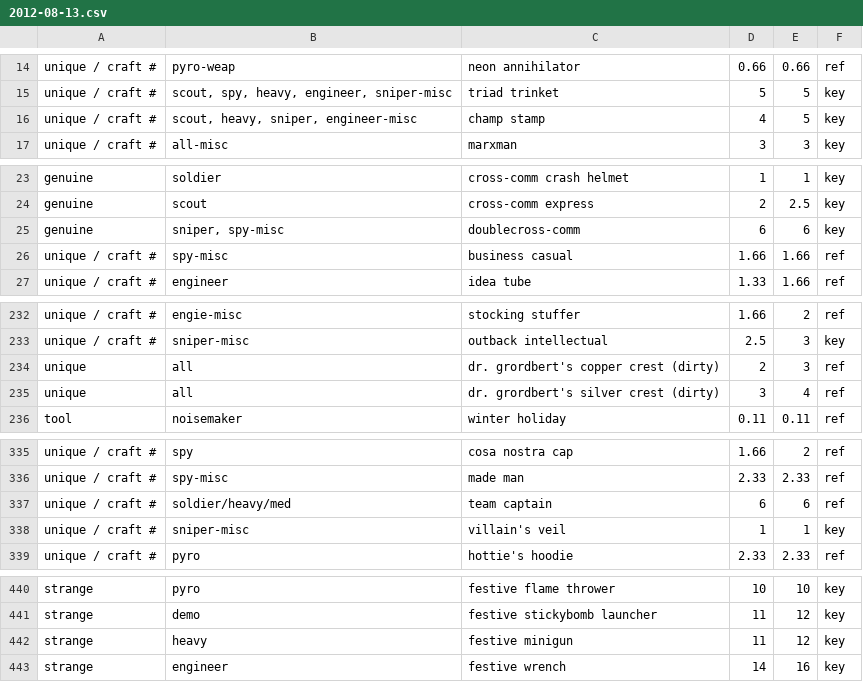
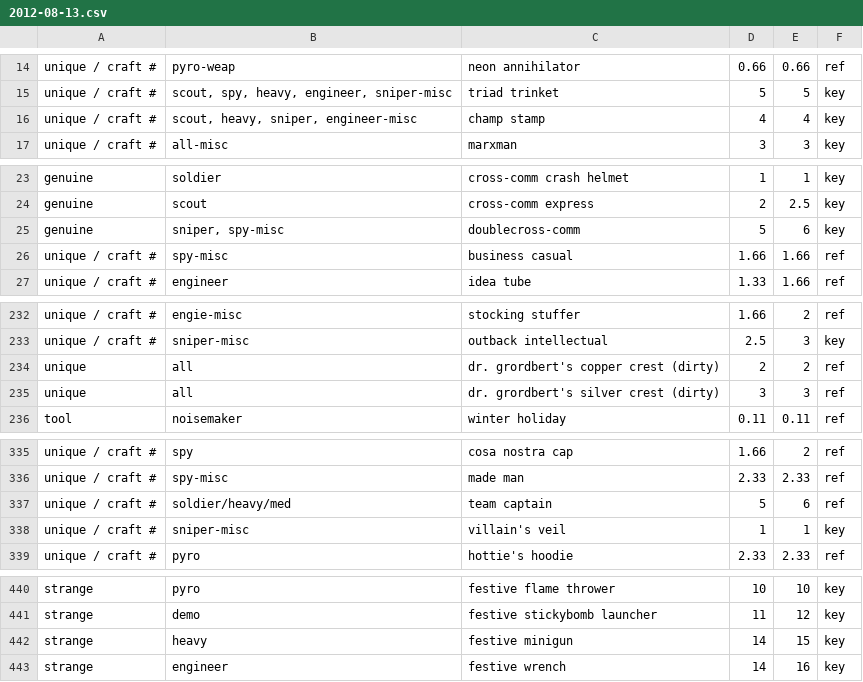
Before and after one commit to statico/tf2, a CSV file: pricelist/2012-08-13.csv, drawn as a sheet; only a part is shown, gaps mark what is left out; the diff covers the shown part only.

```diff
--- a/pricelist/2012-08-13.csv
+++ b/pricelist/2012-08-13.csv
@@ -15,3 +15,3 @@ unique / craft #,pyro-weap,neon annihilator,0.66,0.66,ref
 unique / craft #,"scout, spy, heavy, engineer, sniper-misc",triad trinket,5,5,key
-unique / craft #,"scout, heavy, sniper, engineer-misc",champ stamp,4,5,key
+unique / craft #,"scout, heavy, sniper, engineer-misc",champ stamp,4,4,key
 unique / craft #,all-misc,marxman,3,3,key
@@ -24,3 +24,3 @@ genuine,soldier,cross-comm crash helmet,1,1,key
 genuine,scout,cross-comm express,2,2.5,key
-genuine,"sniper, spy-misc",doublecross-comm,6,6,key
+genuine,"sniper, spy-misc",doublecross-comm,5,6,key
 unique / craft #,spy-misc,business casual,1.66,1.66,ref
@@ -233,4 +233,4 @@ unique / craft #,engie-misc,stocking stuffer,1.66,2,ref
 unique / craft #,sniper-misc,outback intellectual,2.5,3,key
-unique,all,dr. grordbert's copper crest (dirty),2,3,ref
-unique,all,dr. grordbert's silver crest (dirty),3,4,ref
+unique,all,dr. grordbert's copper crest (dirty),2,2,ref
+unique,all,dr. grordbert's silver crest (dirty),3,3,ref
 tool,noisemaker,winter holiday,0.11,0.11,ref
@@ -336,3 +336,3 @@ unique / craft #,spy,cosa nostra cap,1.66,2,ref
 unique / craft #,spy-misc,made man,2.33,2.33,ref
-unique / craft #,soldier/heavy/med,team captain,6,6,ref
+unique / craft #,soldier/heavy/med,team captain,5,6,ref
 unique / craft #,sniper-misc,villain's veil,1,1,key
@@ -441,3 +441,3 @@ strange,pyro,festive flame thrower,10,10,key
 strange,demo,festive stickybomb launcher,11,12,key
-strange,heavy,festive minigun,11,12,key
+strange,heavy,festive minigun,14,15,key
 strange,engineer,festive wrench,14,16,key
```
Also changed, not shown: 20 edited cells elsewhere in this file, 10 other files.
